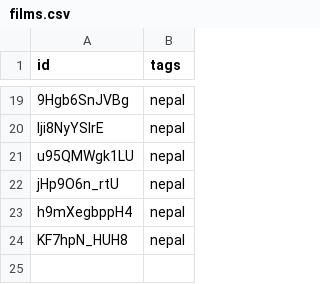
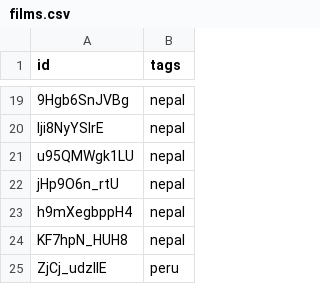
Before and after one commit to nicholaseager/nicholaseager.github.io, a CSV file: _data/films.csv, drawn as a sheet; only a part is shown, gaps mark what is left out.

```diff
--- a/_data/films.csv
+++ b/_data/films.csv
@@ -24 +24,2 @@ h9mXegbppH4,nepal
 KF7hpN_HUH8,nepal
+ZjCj_udzlIE,peru
```
Also changed, not shown: 3 other files.
